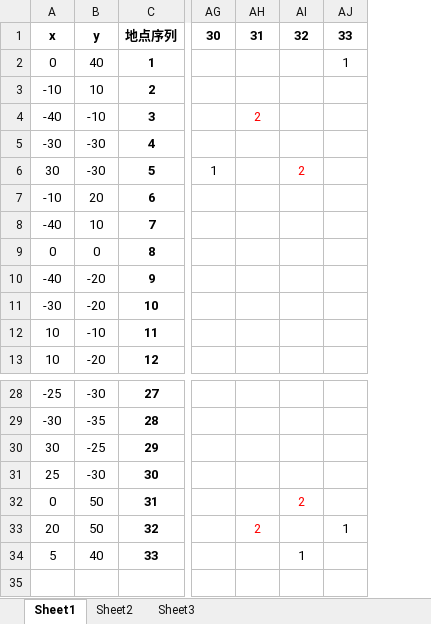
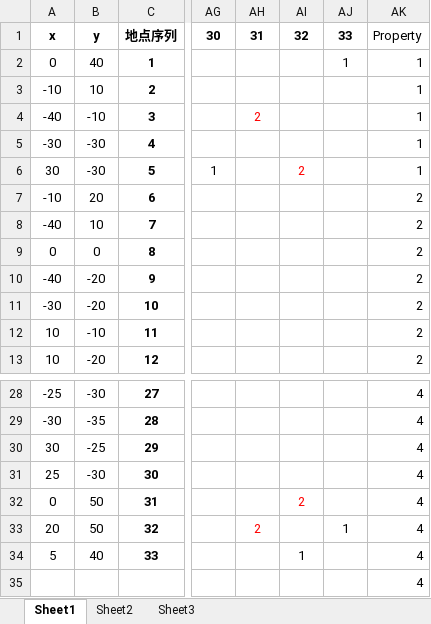
Before and after one commit to kornbjtu/LargeEvent, an Excel workbook: node_matrix.xlsx, sheet Sheet1, drawn as a sheet; only a part is shown, gaps mark what is left out; values as stored, in another font and other column widths than the file's, no borders; rows hold the shown columns only; the diff names each change by its address in the sheet, - before the commit and + after, or states it on an @@ line.

```diff
--- a/node_matrix.xlsx (sheet Sheet1)
+++ b/node_matrix.xlsx (sheet Sheet1)
+column AK, rows 1-13: Property | 1 | 1 | 1 | 1 | 1 | 2 | 2 | 2 | 2 | 2 | 2 | 2; rows 28-34: all 4
+row 35:  |  |  |  |  |  |  | 4
```
Also changed, not shown: 2 other files.
